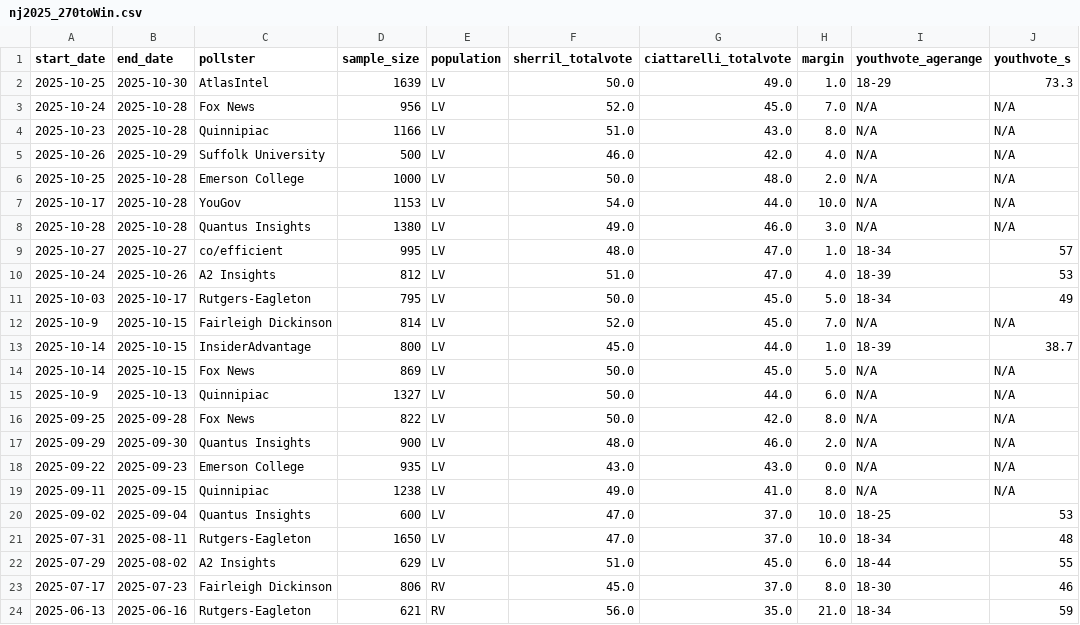
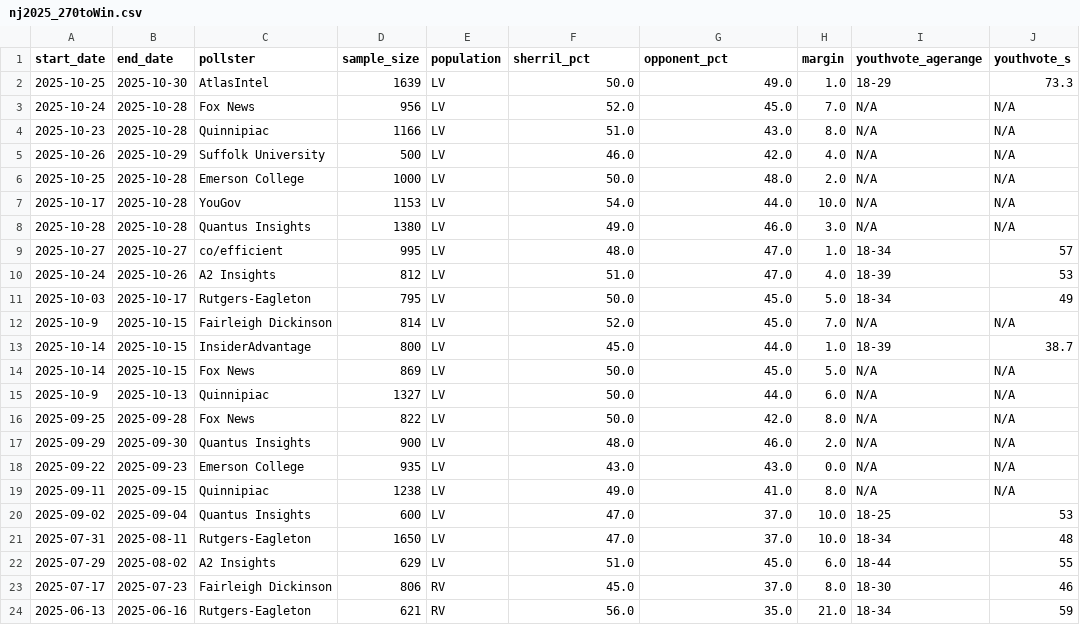
Before and after one commit to navronaman/gubernatorial-predictions, a CSV file: nj2025_270toWin.csv, drawn as a sheet; only a part is shown; the diff names each change by its address in the sheet, - before the commit and + after, or states it on an @@ line.

```diff
--- a/nj2025_270toWin.csv
+++ b/nj2025_270toWin.csv
-F1: sherril_totalvote
+F1: sherril_pct
-G1: ciattarelli_totalvote
+G1: opponent_pct
```
Also changed, not shown: 1 other file.
